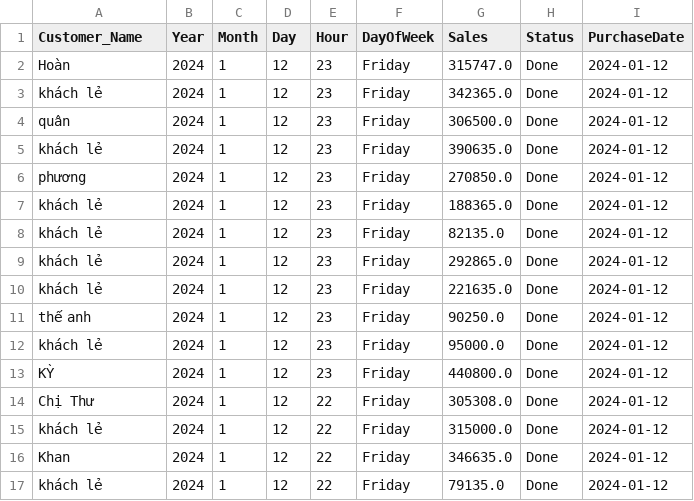
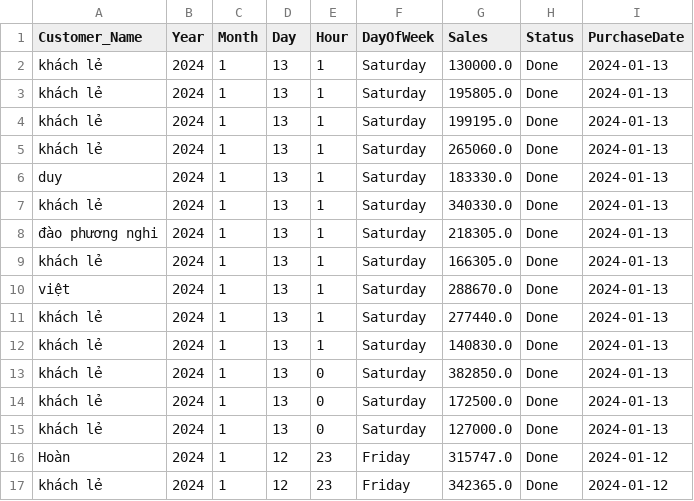
Before and after one commit to johntrinhnhat/72-Billiards-Club, a CSV file: kioviet.csv, drawn as a sheet; only a part is shown; the shorter side is filled out with more unchanged rows.

```diff
--- a/kioviet.csv
+++ b/kioviet.csv
@@ -1,2 +1,16 @@
 Customer_Name,Year,Month,Day,Hour,DayOfWeek,Sales,Status,PurchaseDate
+khách lẻ,2024,1,13,1,Saturday,130000.0,Done,2024-01-13
+khách lẻ,2024,1,13,1,Saturday,195805.0,Done,2024-01-13
+khách lẻ,2024,1,13,1,Saturday,199195.0,Done,2024-01-13
+khách lẻ,2024,1,13,1,Saturday,265060.0,Done,2024-01-13
+duy,2024,1,13,1,Saturday,183330.0,Done,2024-01-13
+khách lẻ,2024,1,13,1,Saturday,340330.0,Done,2024-01-13
+đào phương nghi,2024,1,13,1,Saturday,218305.0,Done,2024-01-13
+khách lẻ,2024,1,13,1,Saturday,166305.0,Done,2024-01-13
+việt,2024,1,13,1,Saturday,288670.0,Done,2024-01-13
+khách lẻ,2024,1,13,1,Saturday,277440.0,Done,2024-01-13
+khách lẻ,2024,1,13,1,Saturday,140830.0,Done,2024-01-13
+khách lẻ,2024,1,13,0,Saturday,382850.0,Done,2024-01-13
+khách lẻ,2024,1,13,0,Saturday,172500.0,Done,2024-01-13
+khách lẻ,2024,1,13,0,Saturday,127000.0,Done,2024-01-13
 Hoàn,2024,1,12,23,Friday,315747.0,Done,2024-01-12
```
Also changed, not shown: kioviet_customer.csv.
